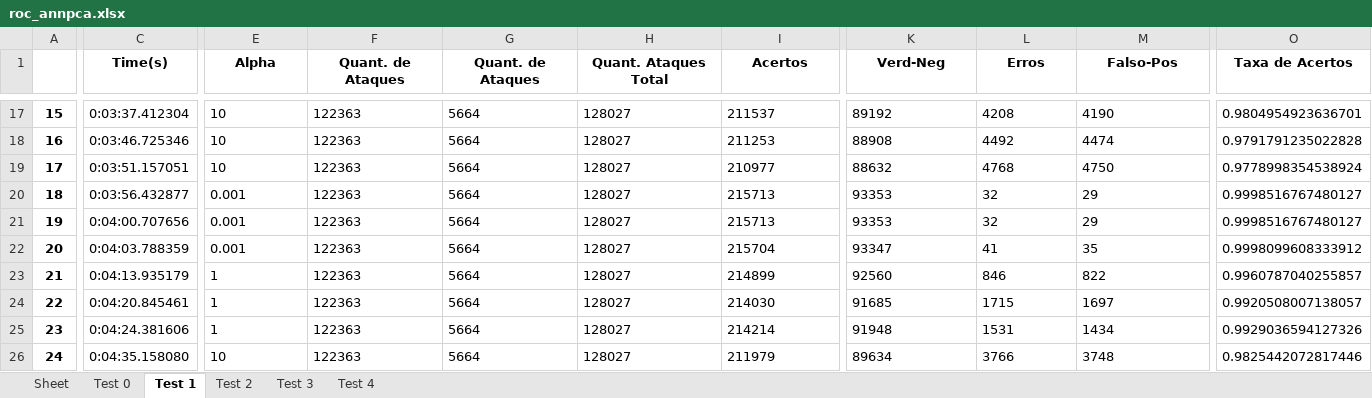
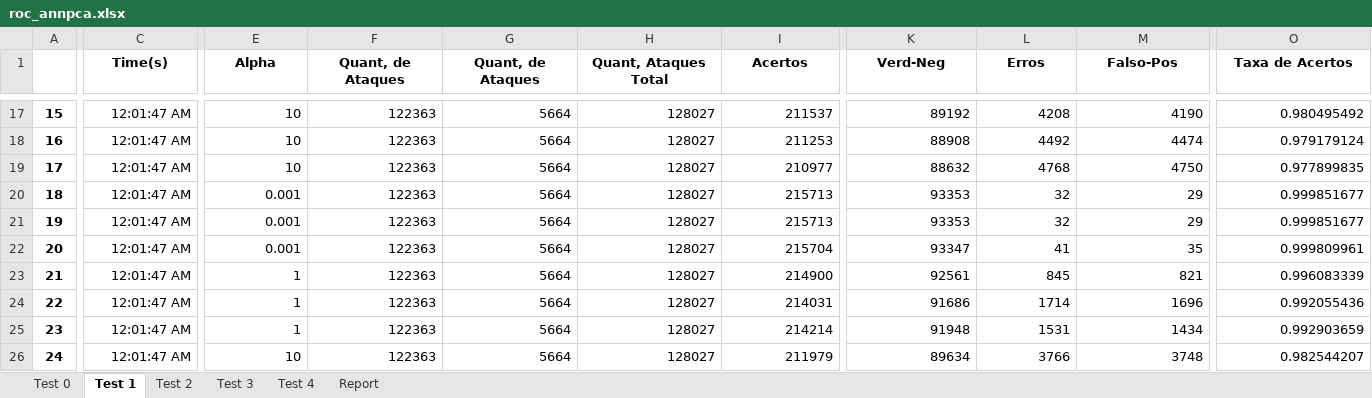
Before and after one commit to JoaoGNT/DDoS_Detection, an Excel workbook: 2017/ML/roc/roc_annpca.xlsx, sheet Test 1, drawn as a sheet; only a part is shown, gaps mark what is left out; values as stored, in another font and other column widths than the file's, no borders; the diff covers the shown part only; the diff names each change by its address in the sheet, - before the commit and + after, or states it on an @@ line.

```diff
--- a/2017/ML/roc/roc_annpca.xlsx (sheet Test 1)
+++ b/2017/ML/roc/roc_annpca.xlsx (sheet Test 1)
-sheet tab: Sheet
+sheet tab: Report
@@ sheet tab order changed: Test 0 | Test 1 | Test 2 | Test 3 | Test 4 | Report @@
-F1: Quant. de Ataques
+F1: Quant, de Ataques
-G1: Quant. de Ataques
+G1: Quant, de Ataques
-H1: Quant. Ataques Total
+H1: Quant, Ataques Total
-C17 (Time(s)): 0:03:37.412304
+C17 (Time(s)): 12:01:47 AM
-E17:M22 alignment: left
+E17:M22 alignment: right
-O17 (Taxa de Acertos): 0.9804954923636701
+O17 (Taxa de Acertos): 0.980495492
-C18 (Time(s)): 0:03:46.725346
+C18 (Time(s)): 12:01:47 AM
-O18 (Taxa de Acertos): 0.9791791235022828
+O18 (Taxa de Acertos): 0.979179124
-C19 (Time(s)): 0:03:51.157051
+C19 (Time(s)): 12:01:47 AM
-O19 (Taxa de Acertos): 0.9778998354538924
+O19 (Taxa de Acertos): 0.977899835
-C20 (Time(s)): 0:03:56.432877
+C20 (Time(s)): 12:01:47 AM
-O20:O21 (Taxa de Acertos): 0.9998516767480127
+O20:O21 (Taxa de Acertos): 0.999851677
-C21 (Time(s)): 0:04:00.707656
+C21 (Time(s)): 12:01:47 AM
-C22 (Time(s)): 0:04:03.788359
+C22 (Time(s)): 12:01:47 AM
-O22 (Taxa de Acertos): 0.9998099608333912
+O22 (Taxa de Acertos): 0.999809961
-C23 (Time(s)): 0:04:13.935179
+C23 (Time(s)): 12:01:47 AM
-E23:H24 alignment: left
+E23:H24 alignment: right
-I23 (Acertos): 214899
+I23 (Acertos): 214900
-K23 (Verd-Neg): 92560
+K23 (Verd-Neg): 92561
-L23 (Erros): 846
+L23 (Erros): 845
-M23 (Falso-Pos): 822
+M23 (Falso-Pos): 821
-O23 (Taxa de Acertos): 0.9960787040255857
+O23 (Taxa de Acertos): 0.996083339
-C24 (Time(s)): 0:04:20.845461
+C24 (Time(s)): 12:01:47 AM
-I24 (Acertos): 214030
+I24 (Acertos): 214031
-K24 (Verd-Neg): 91685
+K24 (Verd-Neg): 91686
-L24 (Erros): 1715
+L24 (Erros): 1714
-M24 (Falso-Pos): 1697
+M24 (Falso-Pos): 1696
-O24 (Taxa de Acertos): 0.9920508007138057
+O24 (Taxa de Acertos): 0.992055436
-C25 (Time(s)): 0:04:24.381606
+C25 (Time(s)): 12:01:47 AM
-E25:M26 alignment: left
+E25:M26 alignment: right
-O25 (Taxa de Acertos): 0.9929036594127326
+O25 (Taxa de Acertos): 0.992903659
-C26 (Time(s)): 0:04:35.158080
+C26 (Time(s)): 12:01:47 AM
-O26 (Taxa de Acertos): 0.9825442072817446
+O26 (Taxa de Acertos): 0.982544207
```
Also changed, not shown: 38 edited cells and cell formats elsewhere in this sheet, sheet Report, sheet Test 4, sheet Test 3, sheet Test 2, sheet Test 0, 2017/ML/roc/roc_ann.xlsx, 2017/ML/roc/roc_svmL.xlsx, 13 other files.
